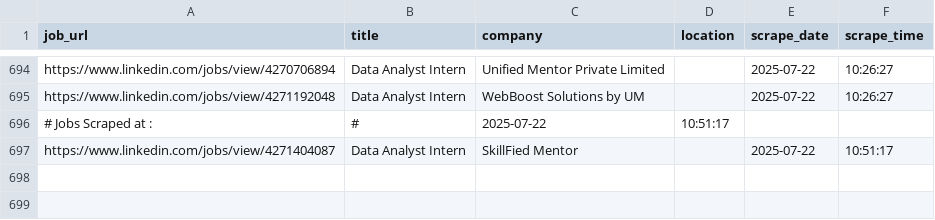
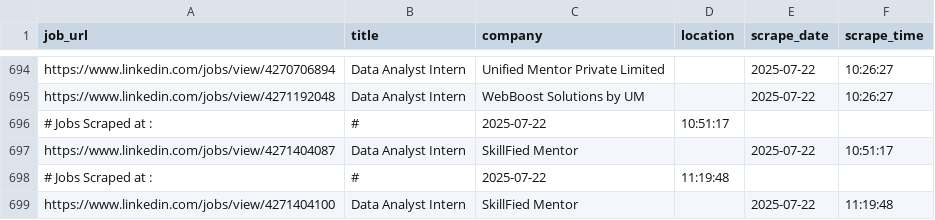
Before and after one commit to ANKIT0017/AUTO-search, a CSV file: jobs_main.csv, drawn as a sheet; only a part is shown, gaps mark what is left out.

```diff
--- a/jobs_main.csv
+++ b/jobs_main.csv
@@ -697 +697,3 @@
 "https://www.linkedin.com/jobs/view/4271404087","Data Analyst Intern","SkillFied Mentor","","2025-07-22","10:51:17"
+# Jobs Scraped at : , #, 2025-07-22, 11:19:48
+"https://www.linkedin.com/jobs/view/4271404100","Data Analyst Intern","SkillFied Mentor","","2025-07-22","11:19:48"
```
